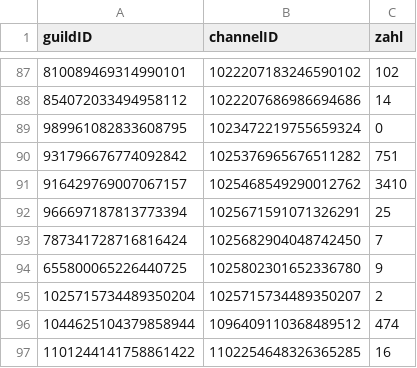
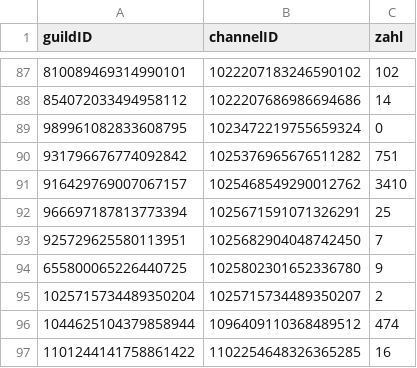
Before and after one commit to Vinc135/Vulpo-Discord-Bot, a CSV file: Backups/04.11.2023/counting.csv, drawn as a sheet; only a part is shown, gaps mark what is left out.

Commit message:
mongodb eingerichtet + backups in .sql und .json

```diff
--- a/Backups/04.11.2023/counting.csv
+++ b/Backups/04.11.2023/counting.csv
@@ -92,3 +92,3 @@
 "966697187813773394","1025671591071326291",25
-"787341728716816424","1025682904048742450",7
+"925729625580113951","1025682904048742450",7
 "655800065226440725","1025802301652336780",9
```
Also changed, not shown: Backups/04.11.2023/levelstatus.csv, Backups/18.05.2023/counting.csv, 29 other files.
